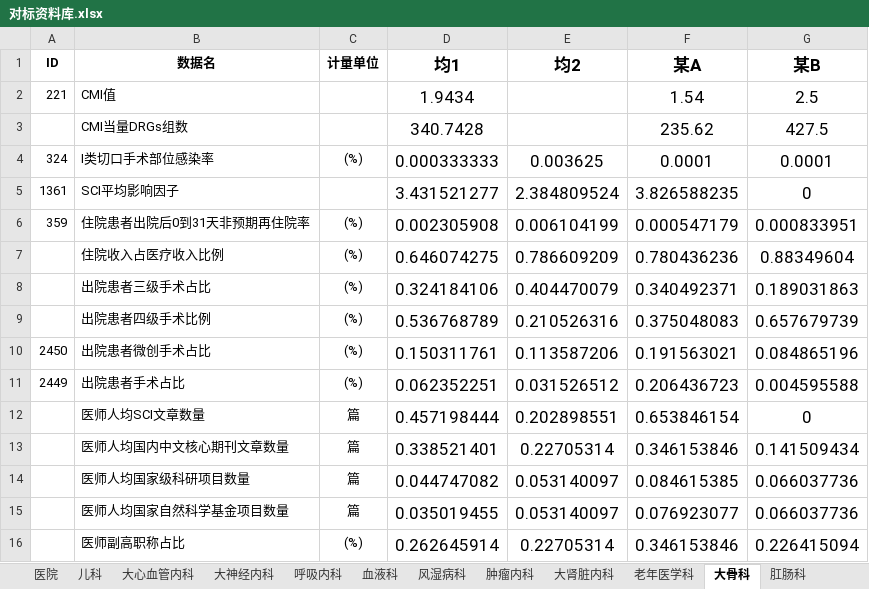
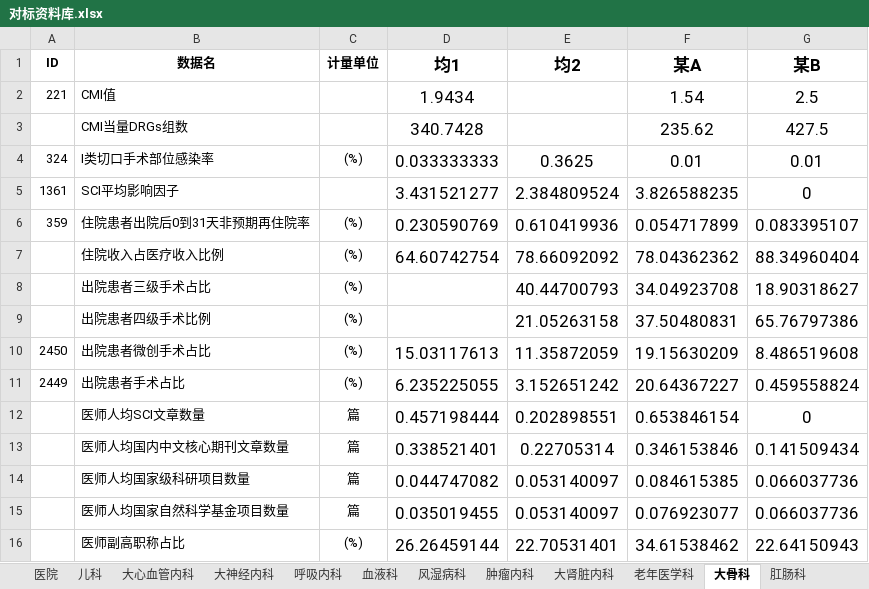
Before and after one commit to Tostig0916/hqcoffee, an Excel workbook: cases/2021sdzyydxfsyy/对标资料库.xlsx, sheet 大骨科, drawn as a sheet; only a part is shown; values as stored, in another font and other column widths than the file's, no borders; the diff covers the shown part only; the diff names each change by its address in the sheet, - before the commit and + after, or states it on an @@ line.

```diff
--- a/cases/2021sdzyydxfsyy/对标资料库.xlsx (sheet 大骨科)
+++ b/cases/2021sdzyydxfsyy/对标资料库.xlsx (sheet 大骨科)
-D4 (均1): 0.000333333
+D4 (均1): 0.033333333
-E4 (均2): 0.003625
+E4 (均2): 0.3625
-F4 (某A): 0.0001
+F4 (某A): 0.01
-G4 (某B): 0.0001
+G4 (某B): 0.01
-D6 (均1): 0.002305908
+D6 (均1): 0.230590769
-E6 (均2): 0.006104199
+E6 (均2): 0.610419936
-F6 (某A): 0.000547179
+F6 (某A): 0.054717899
-G6 (某B): 0.000833951
+G6 (某B): 0.083395107
-D7 (均1): 0.646074275
+D7 (均1): 64.60742754
-E7 (均2): 0.786609209
+E7 (均2): 78.66092092
-F7 (某A): 0.780436236
+F7 (某A): 78.04362362
-G7 (某B): 0.88349604
+G7 (某B): 88.34960404
-D8 (均1): 0.324184106
+D8 (均1): (empty)
-E8 (均2): 0.404470079
+E8 (均2): 40.44700793
-F8 (某A): 0.340492371
+F8 (某A): 34.04923708
-G8 (某B): 0.189031863
+G8 (某B): 18.90318627
-D9 (均1): 0.536768789
+D9 (均1): (empty)
-E9 (均2): 0.210526316
+E9 (均2): 21.05263158
-F9 (某A): 0.375048083
+F9 (某A): 37.50480831
-G9 (某B): 0.657679739
+G9 (某B): 65.76797386
-D10 (均1): 0.150311761
+D10 (均1): 15.03117613
-E10 (均2): 0.113587206
+E10 (均2): 11.35872059
-F10 (某A): 0.191563021
+F10 (某A): 19.15630209
-G10 (某B): 0.084865196
+G10 (某B): 8.486519608
-D11 (均1): 0.062352251
+D11 (均1): 6.235225055
-E11 (均2): 0.031526512
+E11 (均2): 3.152651242
-F11 (某A): 0.206436723
+F11 (某A): 20.64367227
-G11 (某B): 0.004595588
+G11 (某B): 0.459558824
-D16 (均1): 0.262645914
+D16 (均1): 26.26459144
-E16 (均2): 0.22705314
+E16 (均2): 22.70531401
-F16 (某A): 0.346153846
+F16 (某A): 34.61538462
-G16 (某B): 0.226415094
+G16 (某B): 22.64150943
```
Also changed, not shown: 45 edited cells elsewhere in this sheet, sheet 医院, sheet 妇科合并妇二科, sheet 周围血管科, sheet 乳腺甲状腺外科, sheet 大肾脏内科, sheet 大神经内科, 10 more sheets, charts or pictures, cases/2021sdzyydxfsyy/院内资料库.xlsx.
